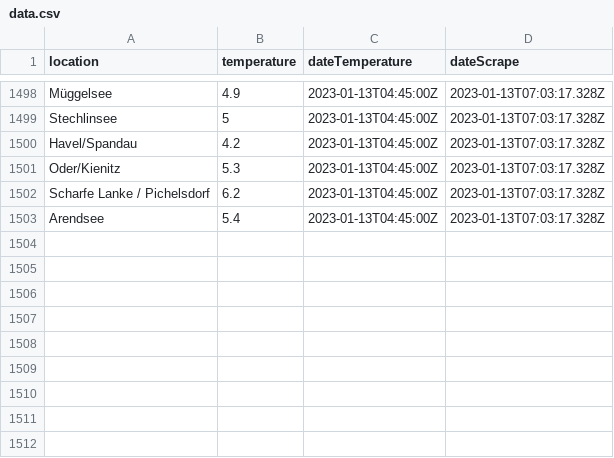
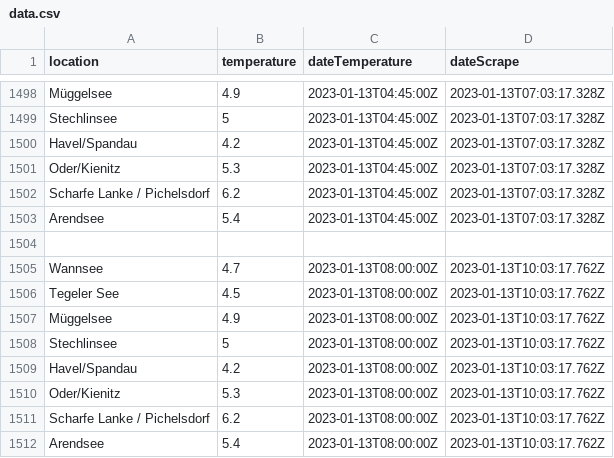
Before and after one commit to jnsprnw/water-temperatures-berlin, a CSV file: data.csv, drawn as a sheet; only a part is shown, gaps mark what is left out.

```diff
--- a/data.csv
+++ b/data.csv
@@ -1503 +1503,10 @@ Scharfe Lanke / Pichelsdorf,6.2,2023-01-13T04:45:00Z,2023-01-13T07:03:17.328Z
 Arendsee,5.4,2023-01-13T04:45:00Z,2023-01-13T07:03:17.328Z
+
+Wannsee,4.7,2023-01-13T08:00:00Z,2023-01-13T10:03:17.762Z
+Tegeler See,4.5,2023-01-13T08:00:00Z,2023-01-13T10:03:17.762Z
+Müggelsee,4.9,2023-01-13T08:00:00Z,2023-01-13T10:03:17.762Z
+Stechlinsee,5,2023-01-13T08:00:00Z,2023-01-13T10:03:17.762Z
+Havel/Spandau,4.2,2023-01-13T08:00:00Z,2023-01-13T10:03:17.762Z
+Oder/Kienitz,5.3,2023-01-13T08:00:00Z,2023-01-13T10:03:17.762Z
+Scharfe Lanke / Pichelsdorf,6.2,2023-01-13T08:00:00Z,2023-01-13T10:03:17.762Z
+Arendsee,5.4,2023-01-13T08:00:00Z,2023-01-13T10:03:17.762Z
```
